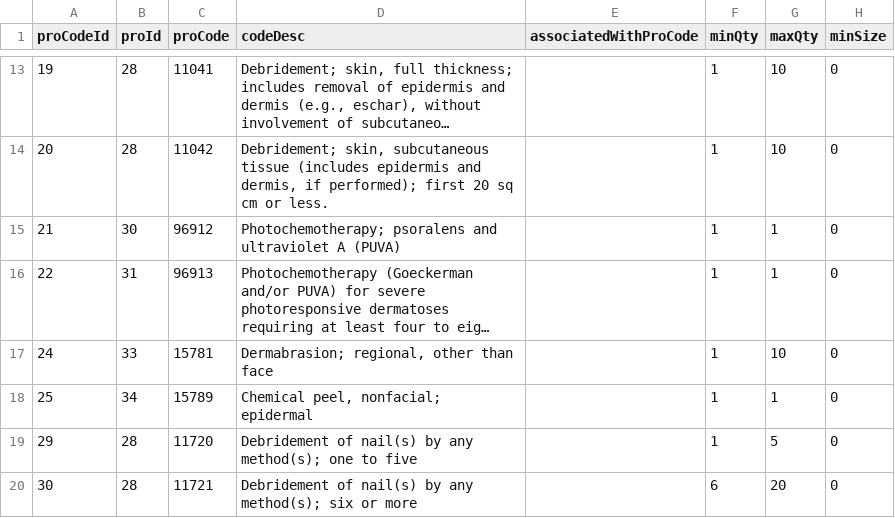
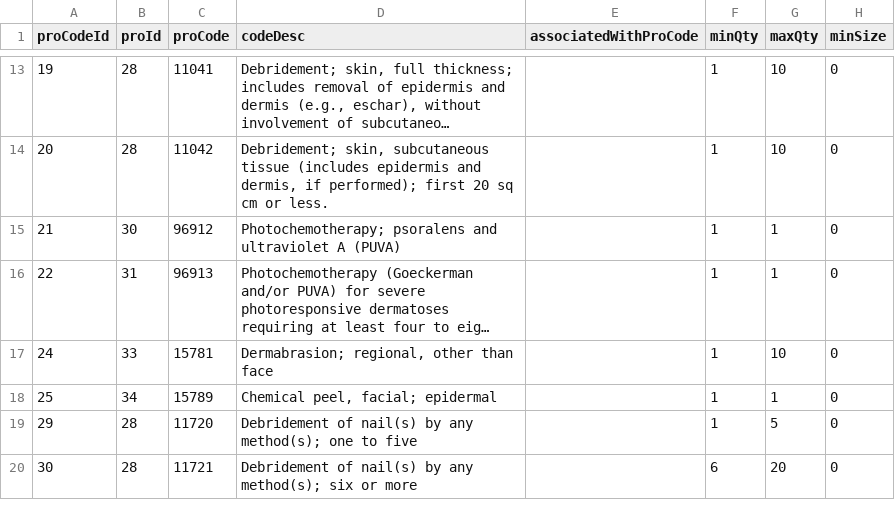
Before and after one commit to UmairAsDev/legend-ai, a CSV file: data/proCodeList.csv, drawn as a sheet; only a part is shown, gaps mark what is left out; long unchanged cells end in …; the diff names each change by its address in the sheet, - before the commit and + after, or states it on an @@ line.

Commit message:
chemical peel

```diff
--- a/data/proCodeList.csv
+++ b/data/proCodeList.csv
-D18 (codeDesc): Chemical peel, nonfacial; epidermal
+D18 (codeDesc): Chemical peel, facial; epidermal
```
Also changed, not shown: 13 other files.
